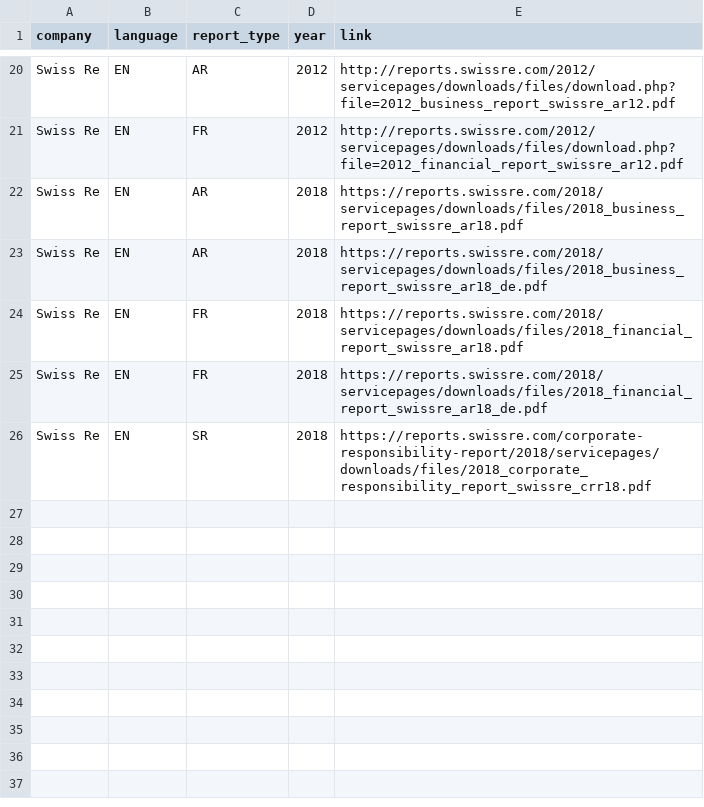
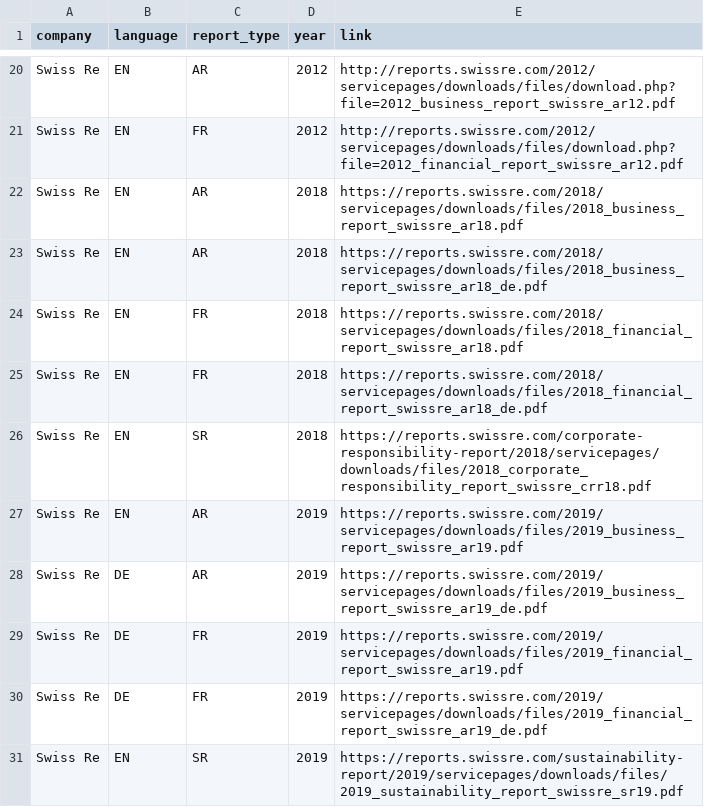
Before and after one commit to Niederb/annual_report_database, a CSV file: Sources/Swiss Re.csv, drawn as a sheet; only a part is shown, gaps mark what is left out; the diff names each change by its address in the sheet, - before the commit and + after, or states it on an @@ line.

Commit message:
More reports for 2019

```diff
--- a/Sources/Swiss Re.csv
+++ b/Sources/Swiss Re.csv
+row 27: Swiss Re | EN | AR | 2019 | https://reports.swissre.com/2019/servicepages/downloads/files/2019_business_report_swissre_ar19.pdf
+row 28: Swiss Re | DE | AR | 2019 | https://reports.swissre.com/2019/servicepages/downloads/files/2019_business_report_swissre_ar19_de.pdf
+row 29: Swiss Re | DE | FR | 2019 | https://reports.swissre.com/2019/servicepages/downloads/files/2019_financial_report_swissre_ar19.pdf
+row 30: Swiss Re | DE | FR | 2019 | https://reports.swissre.com/2019/servicepages/downloads/files/2019_financial_report_swissre_ar19_de.pdf
+row 31: Swiss Re | EN | SR | 2019 | https://reports.swissre.com/sustainability-report/2019/servicepages/downloads/files/2019_sustainability_report_swissre_sr19.pdf
```
Also changed, not shown: Sources/Partners Group.csv, Sources/Straumann.csv, 4 other files.
